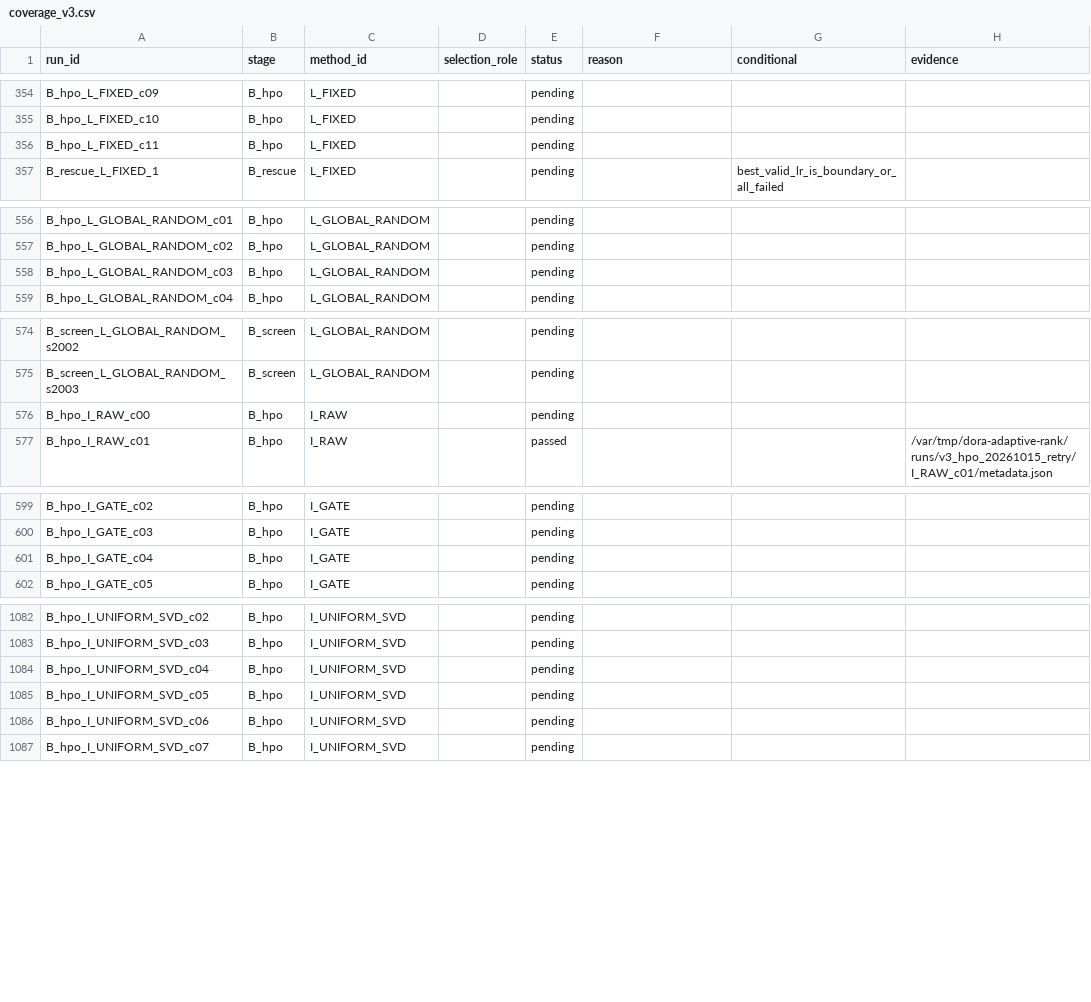
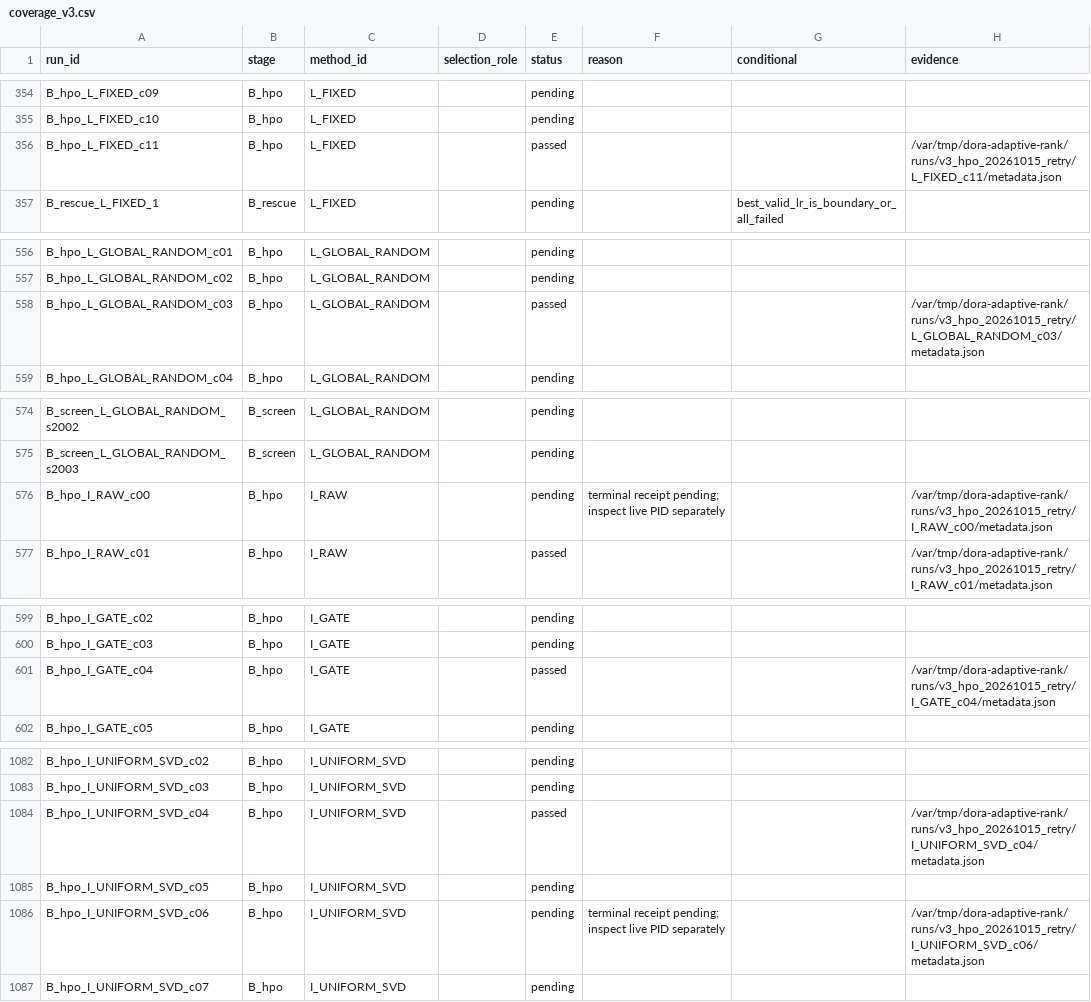
Before and after one commit to catid/dora, a CSV file: reports/coverage_v3.csv, drawn as a sheet; only a part is shown, gaps mark what is left out; the diff covers the shown part only.

Commit message:
Handle terminal launcher records without metadata

```diff
--- a/reports/coverage_v3.csv
+++ b/reports/coverage_v3.csv
@@ -355,3 +355,3 @@ B_hpo_L_FIXED_c09,B_hpo,L_FIXED,,pending,,,
 B_hpo_L_FIXED_c10,B_hpo,L_FIXED,,pending,,,
-B_hpo_L_FIXED_c11,B_hpo,L_FIXED,,pending,,,
+B_hpo_L_FIXED_c11,B_hpo,L_FIXED,,passed,,,/var/tmp/dora-adaptive-rank/runs/v3_hpo_20261015_retry/L_FIXED_c11/metadata.json
 B_rescue_L_FIXED_1,B_rescue,L_FIXED,,pending,,best_valid_lr_is_boundary_or_all_failed,
@@ -557,3 +557,3 @@ B_hpo_L_GLOBAL_RANDOM_c01,B_hpo,L_GLOBAL_RANDOM,,pending,,,
 B_hpo_L_GLOBAL_RANDOM_c02,B_hpo,L_GLOBAL_RANDOM,,pending,,,
-B_hpo_L_GLOBAL_RANDOM_c03,B_hpo,L_GLOBAL_RANDOM,,pending,,,
+B_hpo_L_GLOBAL_RANDOM_c03,B_hpo,L_GLOBAL_RANDOM,,passed,,,/var/tmp/dora-adaptive-rank/runs/v3_hpo_20261015_retry/L_GLOBAL_RANDOM_c03/metadata.json
 B_hpo_L_GLOBAL_RANDOM_c04,B_hpo,L_GLOBAL_RANDOM,,pending,,,
@@ -575,3 +575,3 @@ B_screen_L_GLOBAL_RANDOM_s2002,B_screen,L_GLOBAL_RANDOM,,pending,,,
 B_screen_L_GLOBAL_RANDOM_s2003,B_screen,L_GLOBAL_RANDOM,,pending,,,
-B_hpo_I_RAW_c00,B_hpo,I_RAW,,pending,,,
+B_hpo_I_RAW_c00,B_hpo,I_RAW,,pending,terminal receipt pending; inspect live PID separately,,/var/tmp/dora-adaptive-rank/runs/v3_hpo_20261015_retry/I_RAW_c00/metadata.json
 B_hpo_I_RAW_c01,B_hpo,I_RAW,,passed,,,/var/tmp/dora-adaptive-rank/runs/v3_hpo_20261015_retry/I_RAW_c01/metadata.json
@@ -600,3 +600,3 @@ B_hpo_I_GATE_c02,B_hpo,I_GATE,,pending,,,
 B_hpo_I_GATE_c03,B_hpo,I_GATE,,pending,,,
-B_hpo_I_GATE_c04,B_hpo,I_GATE,,pending,,,
+B_hpo_I_GATE_c04,B_hpo,I_GATE,,passed,,,/var/tmp/dora-adaptive-rank/runs/v3_hpo_20261015_retry/I_GATE_c04/metadata.json
 B_hpo_I_GATE_c05,B_hpo,I_GATE,,pending,,,
@@ -1083,5 +1083,5 @@ B_hpo_I_UNIFORM_SVD_c02,B_hpo,I_UNIFORM_SVD,,pending,,,
 B_hpo_I_UNIFORM_SVD_c03,B_hpo,I_UNIFORM_SVD,,pending,,,
-B_hpo_I_UNIFORM_SVD_c04,B_hpo,I_UNIFORM_SVD,,pending,,,
+B_hpo_I_UNIFORM_SVD_c04,B_hpo,I_UNIFORM_SVD,,passed,,,/var/tmp/dora-adaptive-rank/runs/v3_hpo_20261015_retry/I_UNIFORM_SVD_c04/metadata.json
 B_hpo_I_UNIFORM_SVD_c05,B_hpo,I_UNIFORM_SVD,,pending,,,
-B_hpo_I_UNIFORM_SVD_c06,B_hpo,I_UNIFORM_SVD,,pending,,,
+B_hpo_I_UNIFORM_SVD_c06,B_hpo,I_UNIFORM_SVD,,pending,terminal receipt pending; inspect live PID separately,,/var/tmp/dora-adaptive-rank/runs/v3_hpo_20261015_retry/I_UNIFORM_SVD_c06/metadata.json
 B_hpo_I_UNIFORM_SVD_c07,B_hpo,I_UNIFORM_SVD,,pending,,,
```
Also changed, not shown: 50 edited cells elsewhere in this file, 2 other files.
